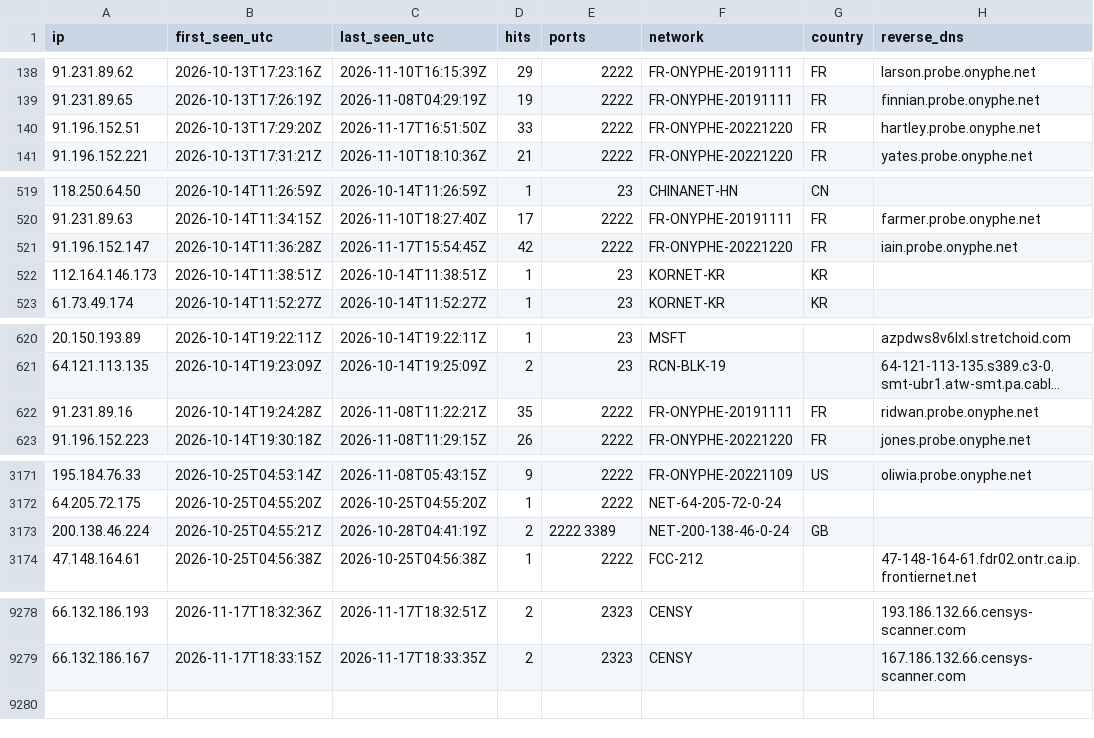
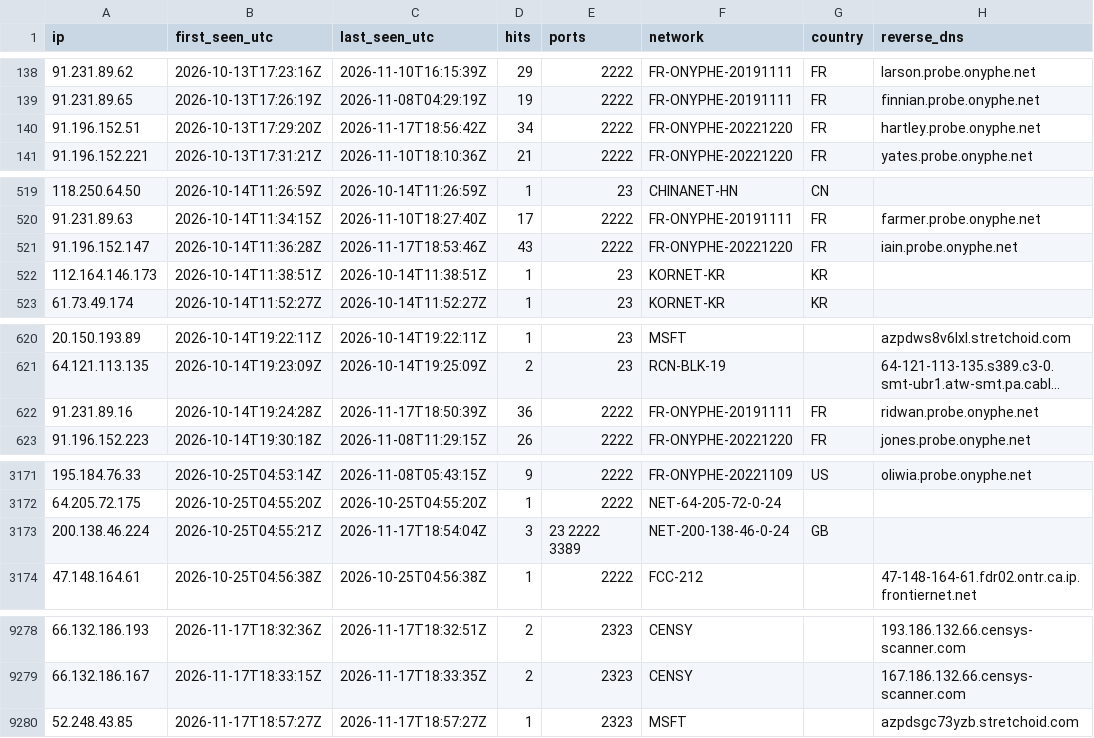
Before and after one commit to yourlocalaccountant/honeypot-db, a CSV file: ips.csv, drawn as a sheet; only a part is shown, gaps mark what is left out; long unchanged cells end in …; the diff covers the shown part only; the diff names each change by its address in the sheet, - before the commit and + after, or states it on an @@ line.

```diff
--- a/ips.csv
+++ b/ips.csv
-C140 (last_seen_utc): 2026-11-17T16:51:50Z
+C140 (last_seen_utc): 2026-11-17T18:56:42Z
-D140 (hits): 33
+D140 (hits): 34
-C521 (last_seen_utc): 2026-11-17T15:54:45Z
+C521 (last_seen_utc): 2026-11-17T18:53:46Z
-D521 (hits): 42
+D521 (hits): 43
-C622 (last_seen_utc): 2026-11-08T11:22:21Z
+C622 (last_seen_utc): 2026-11-17T18:50:39Z
-D622 (hits): 35
+D622 (hits): 36
-C3173 (last_seen_utc): 2026-10-28T04:41:19Z
+C3173 (last_seen_utc): 2026-11-17T18:54:04Z
-D3173 (hits): 2
+D3173 (hits): 3
-E3173 (ports): 2222 3389
+E3173 (ports): 23 2222 3389
+row 9280: 52.248.43.85 | 2026-11-17T18:57:27Z | 2026-11-17T18:57:27Z | 1 | 2323 | MSFT |  | azpdsgc73yzb.stretchoid.com
```
Also changed, not shown: 6 edited cells elsewhere in this file, 2 other files.
